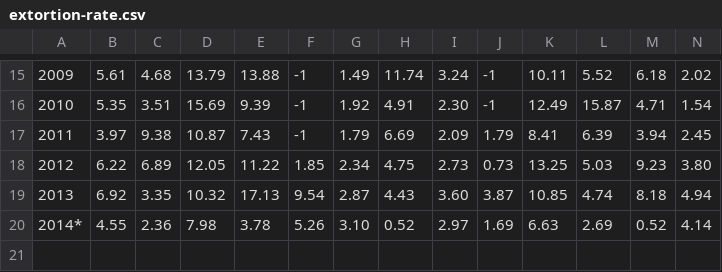
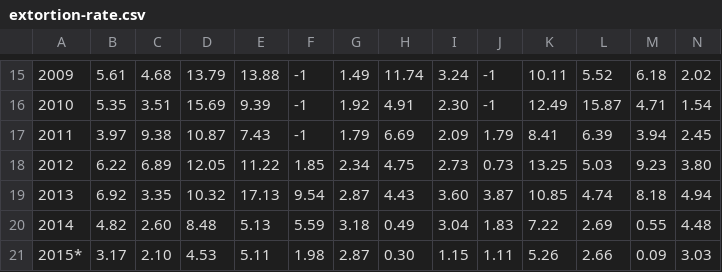
Before and after one commit to elneto/crimemx, a CSV file: csv/extortion-rate.csv, drawn as a sheet; only a part is shown, gaps mark what is left out; removed rows and columns are numbered as before the commit, all else as after; rows hold the shown columns only; the diff names each change by its address in the sheet, - before the commit and + after, or states it on an @@ line.

```diff
--- a/csv/extortion-rate.csv
+++ b/csv/extortion-rate.csv
-row 20: 2014* | 4.55 | 2.36 | 7.98 | 3.78 | 5.26 | 3.10 | 0.52 | 2.97 | 1.69 | 6.63 | 2.69 | 0.52 | 4.14
+row 20: 2014 | 4.82 | 2.60 | 8.48 | 5.13 | 5.59 | 3.18 | 0.49 | 3.04 | 1.83 | 7.22 | 2.69 | 0.55 | 4.48
+row 21: 2015* | 3.17 | 2.10 | 4.53 | 5.11 | 1.98 | 2.87 | 0.30 | 1.15 | 1.11 | 5.26 | 2.66 | 0.09 | 3.03
```
Also changed, not shown: csv/car-no-violence-rate.csv, csv/car-no-violence-total.csv, 52 other files.
